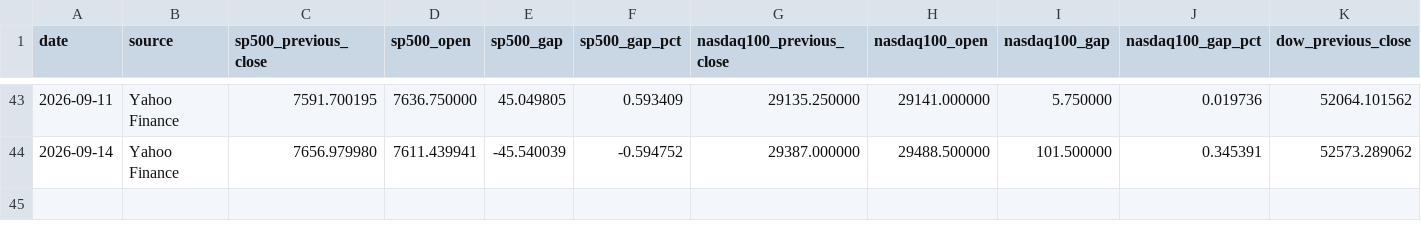
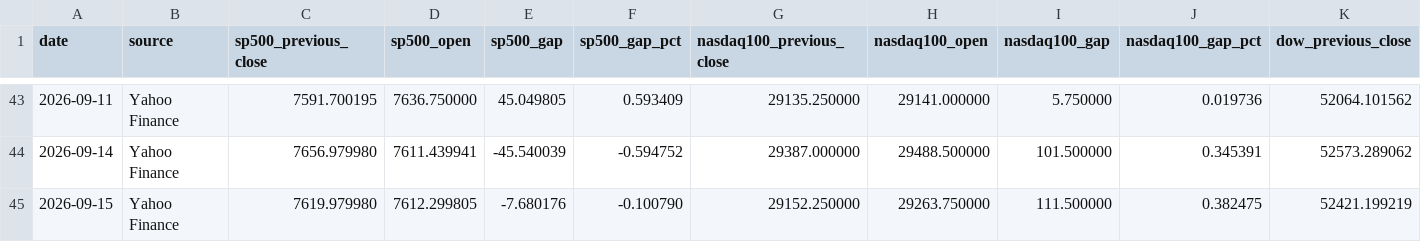
Before and after one commit to WillGaoLab/Daily_Market_Tracker, a CSV file: data/history.csv, drawn as a sheet; only a part is shown, gaps mark what is left out; rows hold the shown columns only; the diff names each change by its address in the sheet, - before the commit and + after, or states it on an @@ line.

```diff
--- a/data/history.csv
+++ b/data/history.csv
+row 45: 2026-09-15 | Yahoo Finance | 7619.979980 | 7612.299805 | -7.680176 | -0.100790 | 29152.250000 | 29263.750000 | 111.500000 | 0.382475 | 52421.199219
```
Also changed, not shown: 1 other file.
